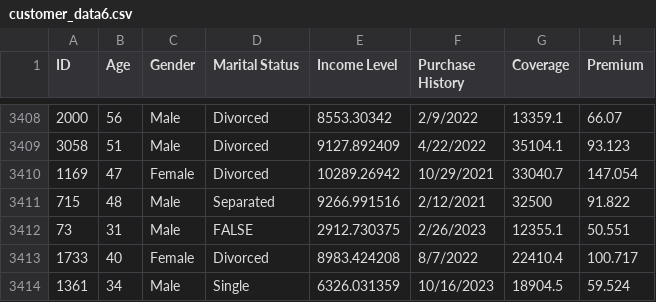
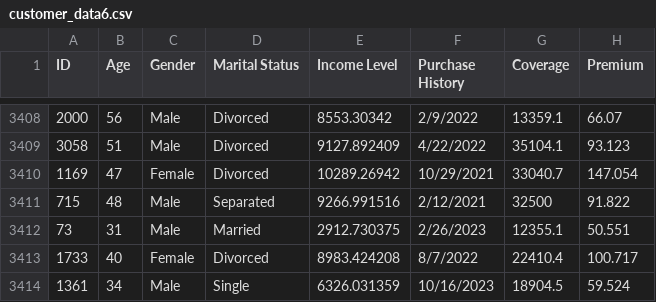
Before and after one commit to cckmwong/portfolio, a CSV file: dataset/customer_data6.csv, drawn as a sheet; only a part is shown, gaps mark what is left out; the diff names each change by its address in the sheet, - before the commit and + after, or states it on an @@ line.

Commit message:
Add files via upload

```diff
--- a/dataset/customer_data6.csv
+++ b/dataset/customer_data6.csv
-D3412 (Marital Status): FALSE
+D3412 (Marital Status): Married
```
